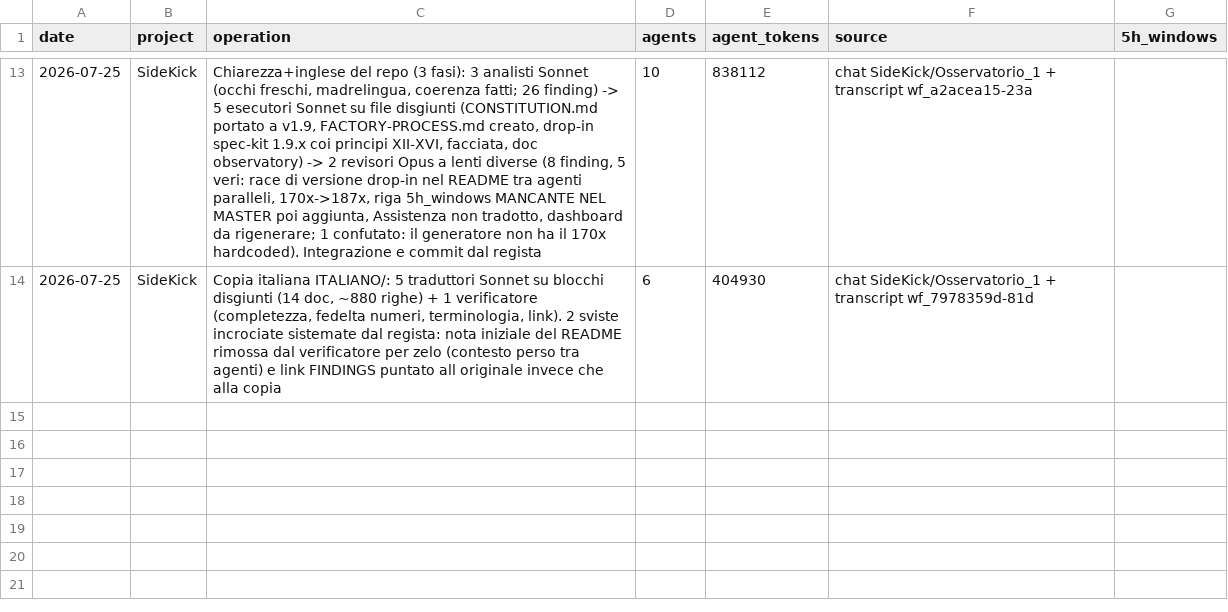
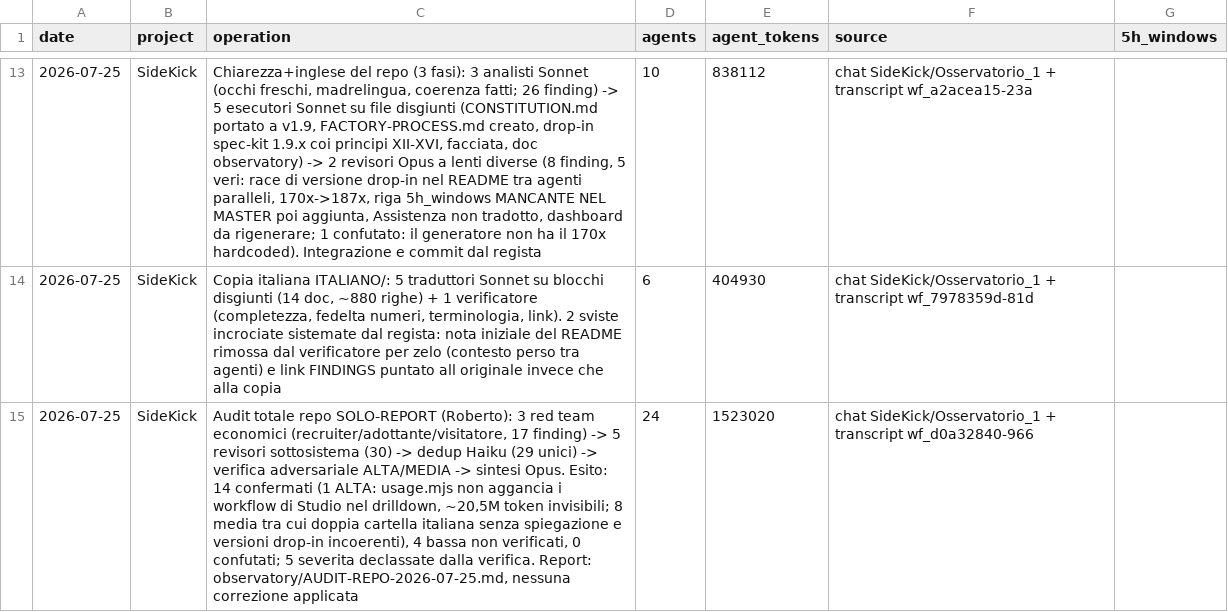
Before and after one commit to robertotommasogrossi7-bit/SideKick, a CSV file: observatory/usage/workflow.csv, drawn as a sheet; only a part is shown, gaps mark what is left out; the diff names each change by its address in the sheet, - before the commit and + after, or states it on an @@ line.

Commit message:
observatory: report audit totale del repo (24 agenti: 14 finding confermati, 1 ALTA su usage.mjs) + riga workflow + dashboard

```diff
--- a/observatory/usage/workflow.csv
+++ b/observatory/usage/workflow.csv
+row 15: 2026-07-25 | SideKick | Audit totale repo SOLO-REPORT (Roberto): 3 red team economici (recruiter/adottante/visitatore, 17 finding) -> 5 revisori sottosistema (30) -> dedup Haiku (29 unici) -> verifica adversariale ALTA/MEDIA -> sintesi Opus. Esito: 14 confermati (1 ALTA: usage.mjs non aggancia i workflow di Studio nel drilldown, ~20,5M token invisibili; 8 media tra cui doppia cartella italiana senza spiegazione e versioni drop-in incoerenti), 4 bassa non verificati, 0 confutati; 5 severita declassate dalla verifica. Report: observatory/AUDIT-REPO-2026-07-25.md, nessuna correzione applicata | 24 | 1523020 | chat SideKick/Osservatorio_1 + transcript wf_d0a32840-966
```
Also changed, not shown: observatory/usage/sessions.csv, observatory/usage/usage.csv, 3 other files.
